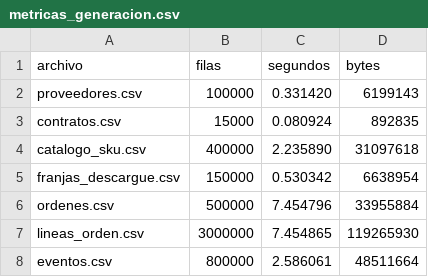
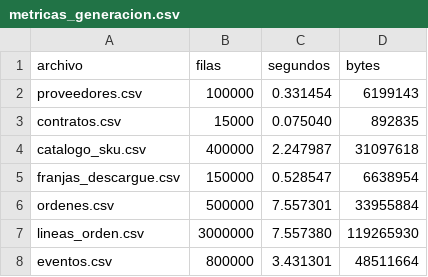
Before and after one commit to tolonlo/SupplyGrid, a CSV file: datos/salida/metricas_generacion.csv, drawn as a sheet.

```diff
--- a/datos/salida/metricas_generacion.csv
+++ b/datos/salida/metricas_generacion.csv
@@ -1,8 +1,8 @@
 archivo,filas,segundos,bytes
-proveedores.csv,100000,0.331420,6199143
-contratos.csv,15000,0.080924,892835
-catalogo_sku.csv,400000,2.235890,31097618
-franjas_descargue.csv,150000,0.530342,6638954
-ordenes.csv,500000,7.454796,33955884
-lineas_orden.csv,3000000,7.454865,119265930
-eventos.csv,800000,2.586061,48511664
+proveedores.csv,100000,0.331454,6199143
+contratos.csv,15000,0.075040,892835
+catalogo_sku.csv,400000,2.247987,31097618
+franjas_descargue.csv,150000,0.528547,6638954
+ordenes.csv,500000,7.557301,33955884
+lineas_orden.csv,3000000,7.557380,119265930
+eventos.csv,800000,3.431301,48511664
```
Also changed, not shown: datos/salida/tiempos_carga_por_tabla.csv, 11 other files.
